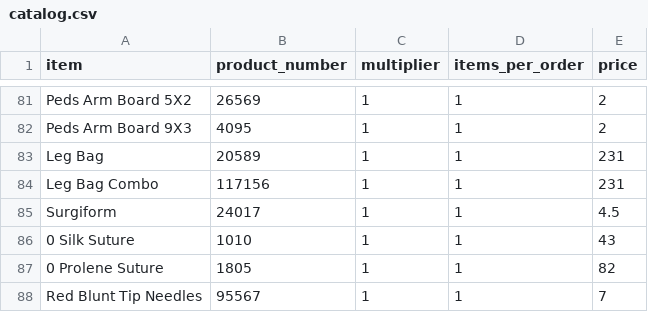
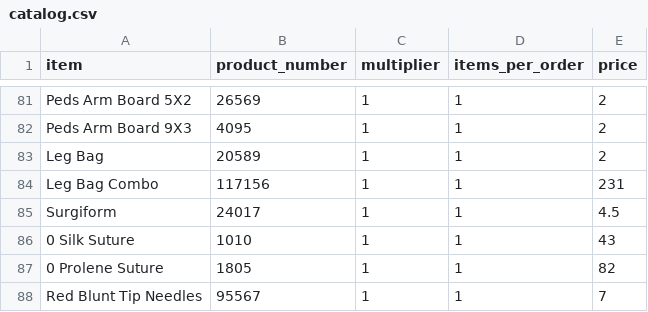
Before and after one commit to yelrambob/supply, a CSV file: data/catalog.csv, drawn as a sheet; only a part is shown, gaps mark what is left out.

Commit message:
Update catalog.csv

```diff
--- a/data/catalog.csv
+++ b/data/catalog.csv
@@ -82,3 +82,3 @@ Peds Arm Board 5X2,26569,1,1,2
 Peds Arm Board 9X3,4095,1,1,2
-Leg Bag,20589,1,1,231
+Leg Bag,20589,1,1,2
 Leg Bag Combo ,117156,1,1,231
```
